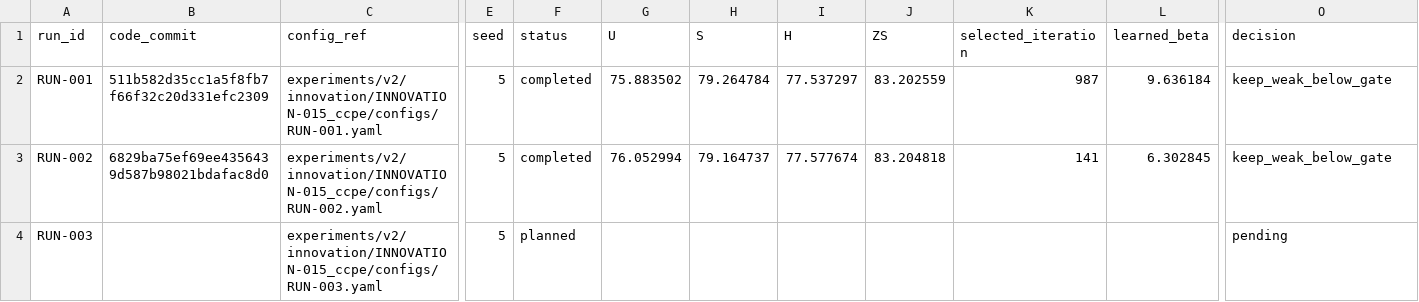
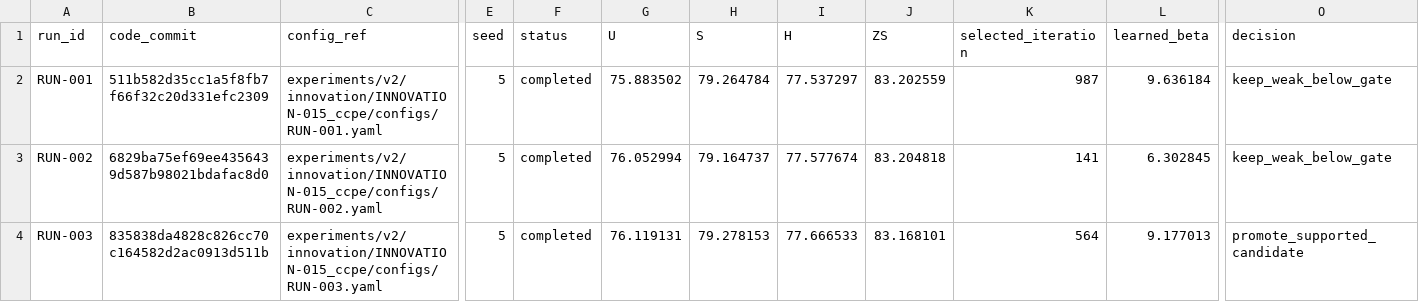
Before and after one commit to GetlotMoney/gzsl-paper, a CSV file: experiments/v2/innovation/INNOVATION-015_ccpe/PARAMETER_MATRIX.csv, drawn as a sheet; only a part is shown, gaps mark what is left out; the diff names each change by its address in the sheet, - before the commit and + after, or states it on an @@ line.

Commit message:
experiment: promote CCPE top2 candidate

```diff
--- a/experiments/v2/innovation/INNOVATION-015_ccpe/PARAMETER_MATRIX.csv
+++ b/experiments/v2/innovation/INNOVATION-015_ccpe/PARAMETER_MATRIX.csv
-B4 (code_commit): (empty)
+B4 (code_commit): 835838da4828c826cc70c164582d2ac0913d511b
-F4 (status): planned
+F4 (status): completed
-G4 (U): (empty)
+G4 (U): 76.119131
-H4 (S): (empty)
+H4 (S): 79.278153
-I4 (H): (empty)
+I4 (H): 77.666533
-J4 (ZS): (empty)
+J4 (ZS): 83.168101
-K4 (selected_iteration): (empty)
+K4 (selected_iteration): 564
-L4 (learned_beta): (empty)
+L4 (learned_beta): 9.177013
-O4 (decision): pending
+O4 (decision): promote_supported_candidate
```
Also changed, not shown: 8 other files.
